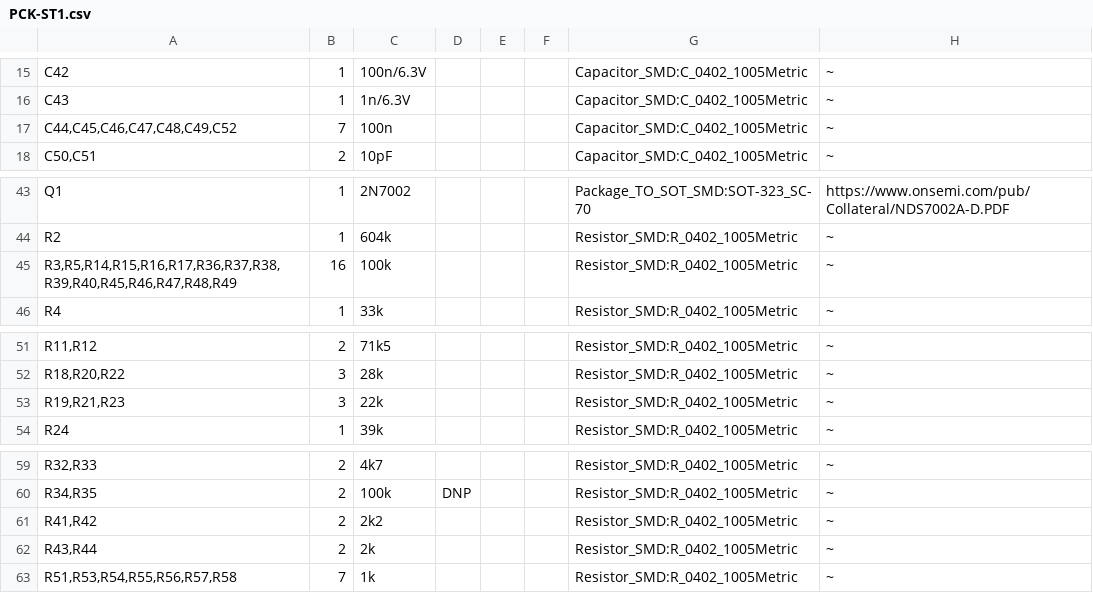
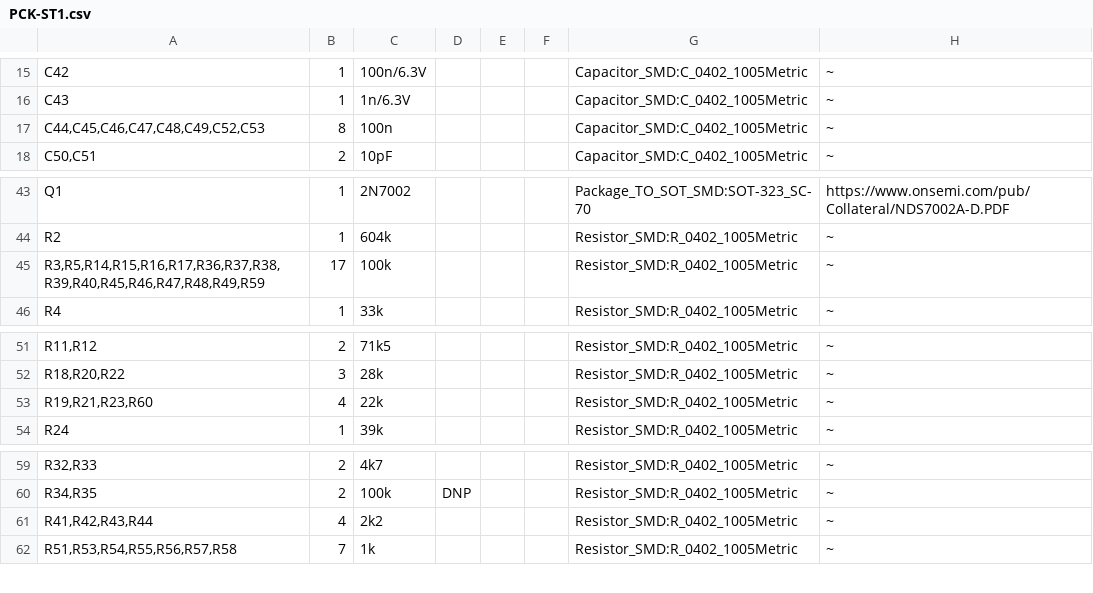
Before and after one commit to PecaJosef/PCK-ST1, a CSV file: Main board/PCK-ST1.csv, drawn as a sheet; only a part is shown, gaps mark what is left out.

```diff
--- a/Main board/PCK-ST1.csv
+++ b/Main board/PCK-ST1.csv
@@ -16,3 +16,3 @@ C42;1;100n/6.3V;;;;Capacitor_SMD:C_0402_1005Metric;~
 C43;1;1n/6.3V;;;;Capacitor_SMD:C_0402_1005Metric;~
-C44,C45,C46,C47,C48,C49,C52;7;100n;;;;Capacitor_SMD:C_0402_1005Metric;~
+C44,C45,C46,C47,C48,C49,C52,C53;8;100n;;;;Capacitor_SMD:C_0402_1005Metric;~
 C50,C51;2;10pF;;;;Capacitor_SMD:C_0402_1005Metric;~
@@ -44,3 +44,3 @@ Q1;1;2N7002;;;;Package_TO_SOT_SMD:SOT-323_SC-70;https://www.onsemi.com/pub/Colla
 R2;1;604k;;;;Resistor_SMD:R_0402_1005Metric;~
-R3,R5,R14,R15,R16,R17,R36,R37,R38,R39,R40,R45,R46,R47,R48,R49;16;100k;;;;Resistor_SMD:R_0402_1005Metric;~
+R3,R5,R14,R15,R16,R17,R36,R37,R38,R39,R40,R45,R46,R47,R48,R49,R59;17;100k;;;;Resistor_SMD:R_0402_1005Metric;~
 R4;1;33k;;;;Resistor_SMD:R_0402_1005Metric;~
@@ -52,3 +52,3 @@ R11,R12;2;71k5;;;;Resistor_SMD:R_0402_1005Metric;~
 R18,R20,R22;3;28k;;;;Resistor_SMD:R_0402_1005Metric;~
-R19,R21,R23;3;22k;;;;Resistor_SMD:R_0402_1005Metric;~
+R19,R21,R23,R60;4;22k;;;;Resistor_SMD:R_0402_1005Metric;~
 R24;1;39k;;;;Resistor_SMD:R_0402_1005Metric;~
@@ -60,4 +60,3 @@ R32,R33;2;4k7;;;;Resistor_SMD:R_0402_1005Metric;~
 R34,R35;2;100k;DNP;;;Resistor_SMD:R_0402_1005Metric;~
-R41,R42;2;2k2;;;;Resistor_SMD:R_0402_1005Metric;~
-R43,R44;2;2k;;;;Resistor_SMD:R_0402_1005Metric;~
+R41,R42,R43,R44;4;2k2;;;;Resistor_SMD:R_0402_1005Metric;~
 R51,R53,R54,R55,R56,R57,R58;7;1k;;;;Resistor_SMD:R_0402_1005Metric;~
```
Also changed, not shown: 3 other files.
